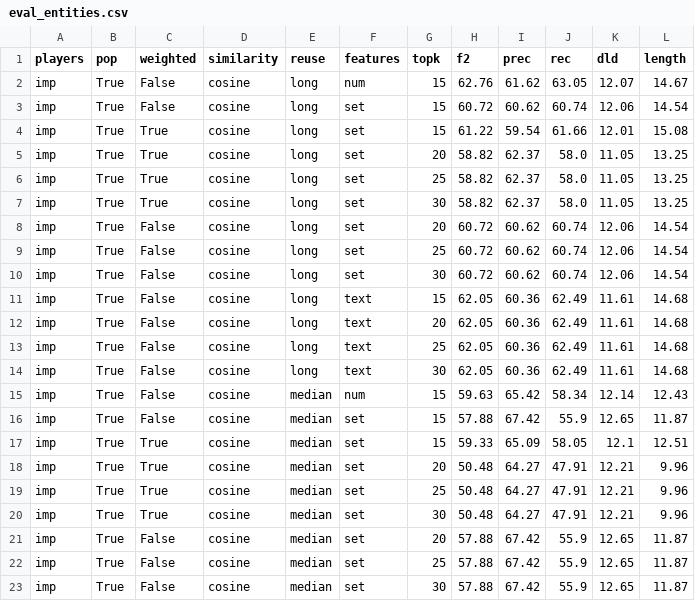
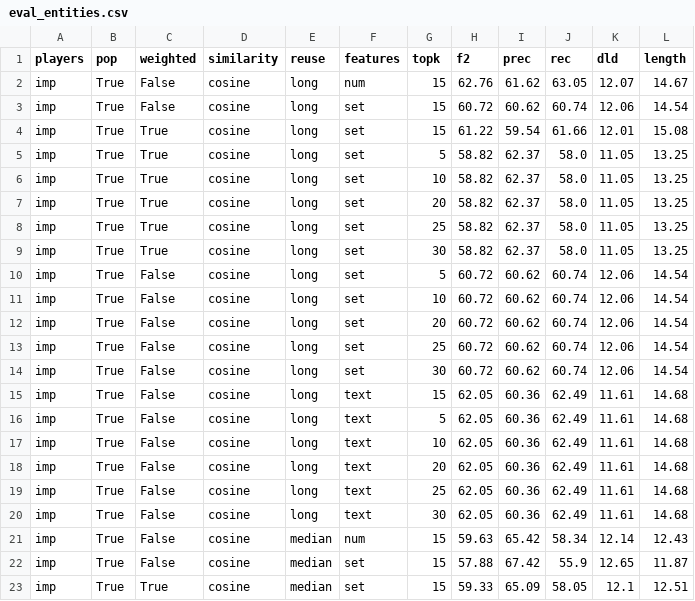
Before and after one commit to ashishu007/data2text-cbr-plan, a CSV file: sportsett/res/all/eval_entities.csv, drawn as a sheet; only a part is shown; the shorter side is filled out with more unchanged rows; the diff covers the shown part only; the diff names each change by its address in the sheet, - before the commit and + after, or states it on an @@ line.

```diff
--- a/sportsett/res/all/eval_entities.csv
+++ b/sportsett/res/all/eval_entities.csv
+row 5: imp | True | True | cosine | long | set | 5 | 58.82 | 62.37 | 58.0 | 11.05 | 13.25
+row 6: imp | True | True | cosine | long | set | 10 | 58.82 | 62.37 | 58.0 | 11.05 | 13.25
+row 10: imp | True | False | cosine | long | set | 5 | 60.72 | 60.62 | 60.74 | 12.06 | 14.54
+row 11: imp | True | False | cosine | long | set | 10 | 60.72 | 60.62 | 60.74 | 12.06 | 14.54
+row 16: imp | True | False | cosine | long | text | 5 | 62.05 | 60.36 | 62.49 | 11.61 | 14.68
+row 17: imp | True | False | cosine | long | text | 10 | 62.05 | 60.36 | 62.49 | 11.61 | 14.68
```
Also changed, not shown: 6 added rows elsewhere in this file, sportsett/res/all/concepts.csv, sportsett/res/all/entities.csv, 16 other files.
